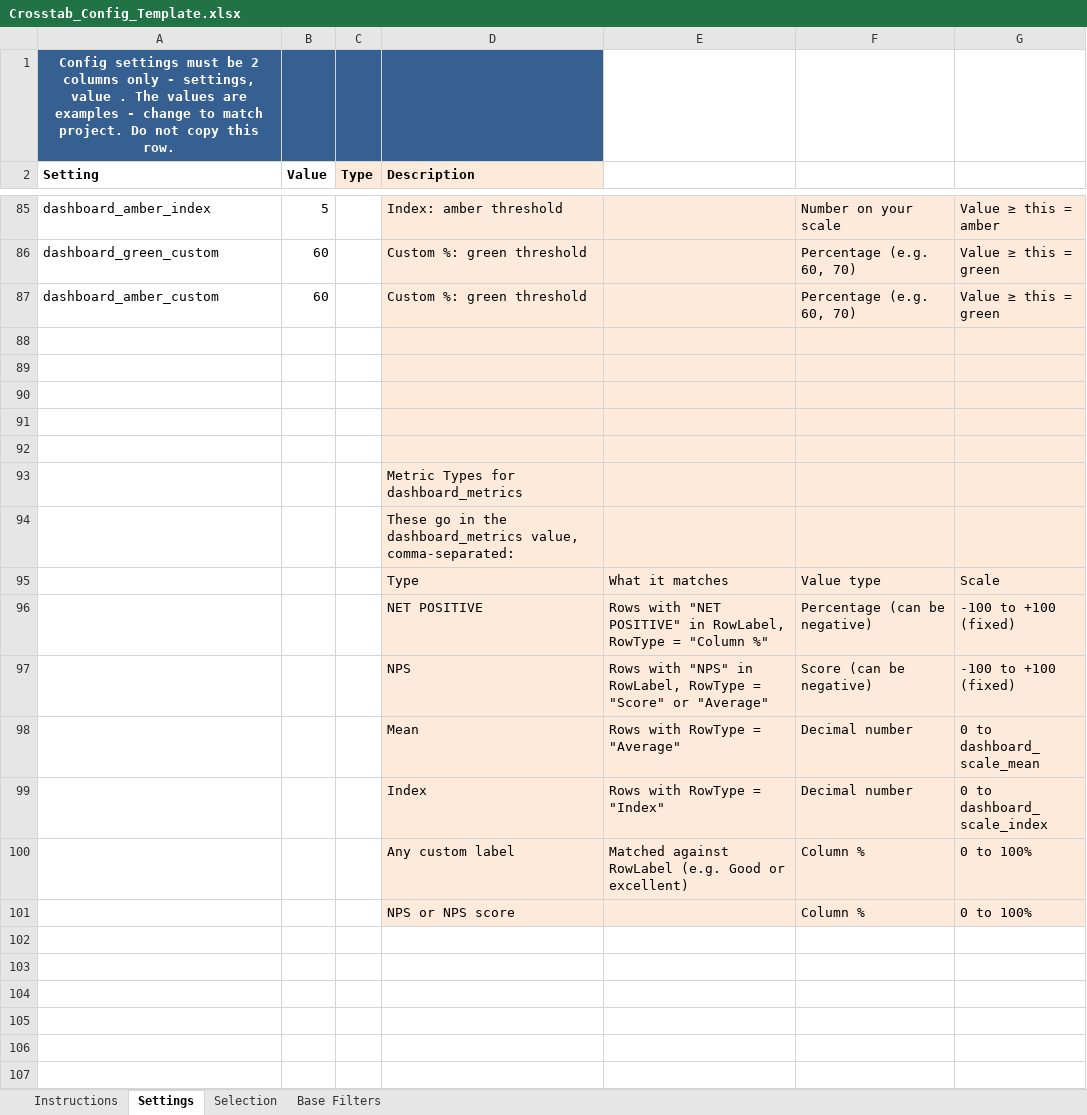
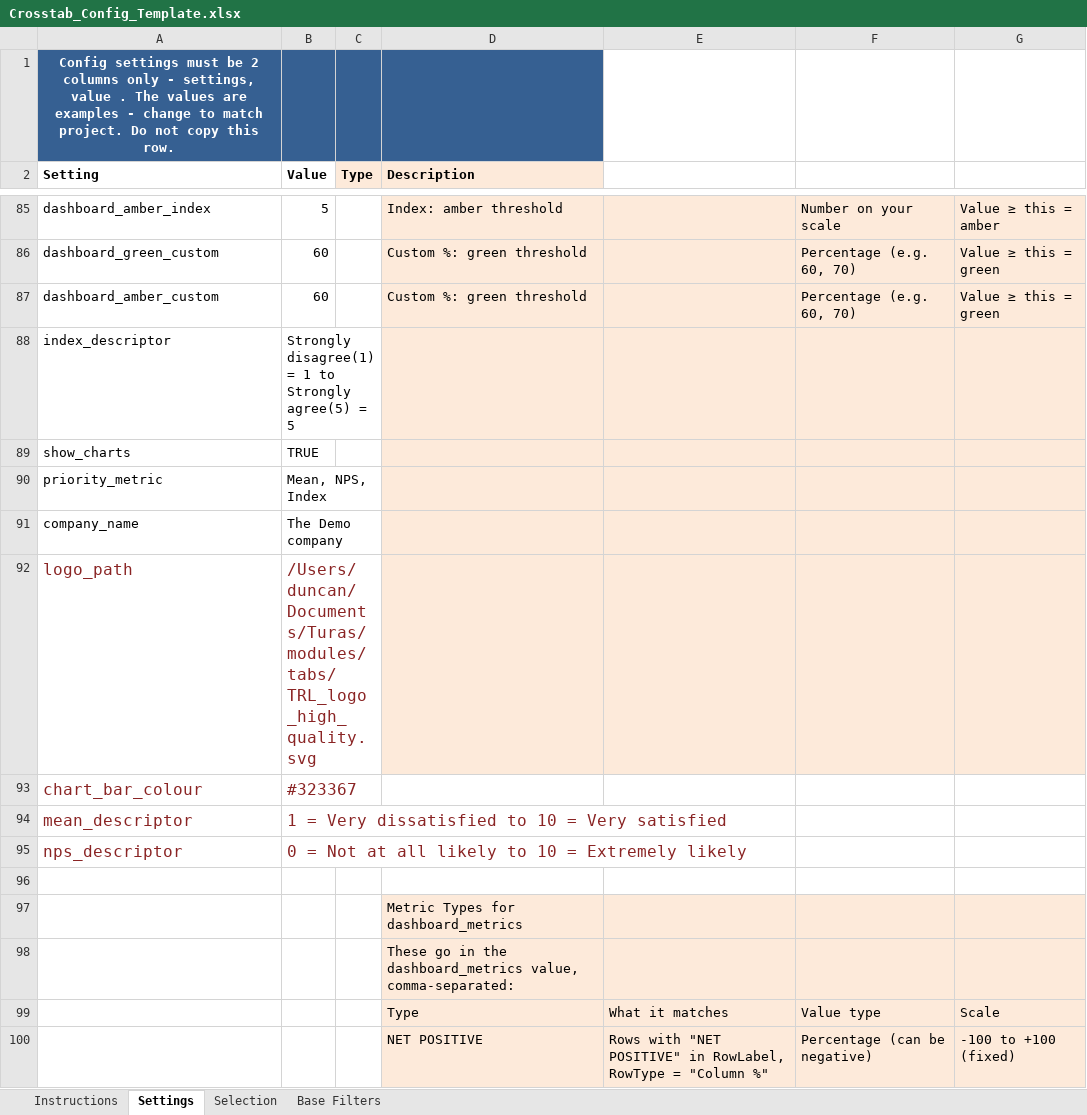
Before and after one commit to DuncanRBrett/Turas, an Excel workbook: modules/tabs/docs/templates/Crosstab_Config_Template.xlsx, sheet Settings, drawn as a sheet; only a part is shown, gaps mark what is left out; the shorter side is filled out with more unchanged rows; values as stored, in another font and other column widths than the file's, no borders; addresses are those after the commit; the diff names each change by its address in the sheet, - before the commit and + after, or states it on an @@ line.

```diff
--- a/modules/tabs/docs/templates/Crosstab_Config_Template.xlsx (sheet Settings)
+++ b/modules/tabs/docs/templates/Crosstab_Config_Template.xlsx (sheet Settings)
-row 88: (empty)
+row 88: index_descriptor | Strongly disagree(1) = 1 to Strongly agree(5) = 5
-row 89: (empty)
+row 89: show_charts | TRUE
-row 90: (empty)
+row 90: priority_metric | Mean, NPS, Index
-row 91: (empty)
+row 91: company_name | The Demo company
+row 92: logo_path | /Users/duncan/Documents/Turas/modules/tabs/TRL_logo_high_quality.svg
+row 93: chart_bar_colour | #323367
+row 94: mean_descriptor | 1 = Very dissatisfied to 10 = Very satisfied
+row 95: nps_descriptor | 0 = Not at all likely to 10 = Extremely likely
-D96:G96 fill: #FDEADA
+D96:G96 fill: none
```
Also changed, not shown: templates/Crosstab_Config_Template.xlsx, 5 other files.
